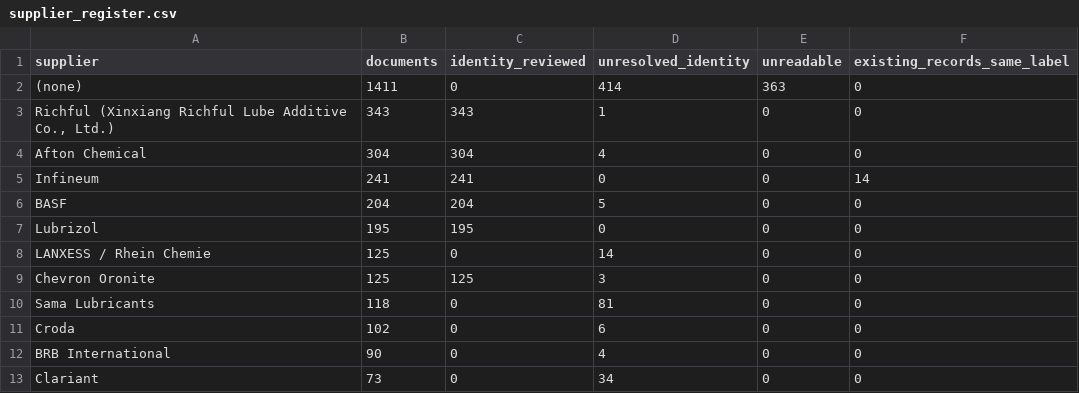
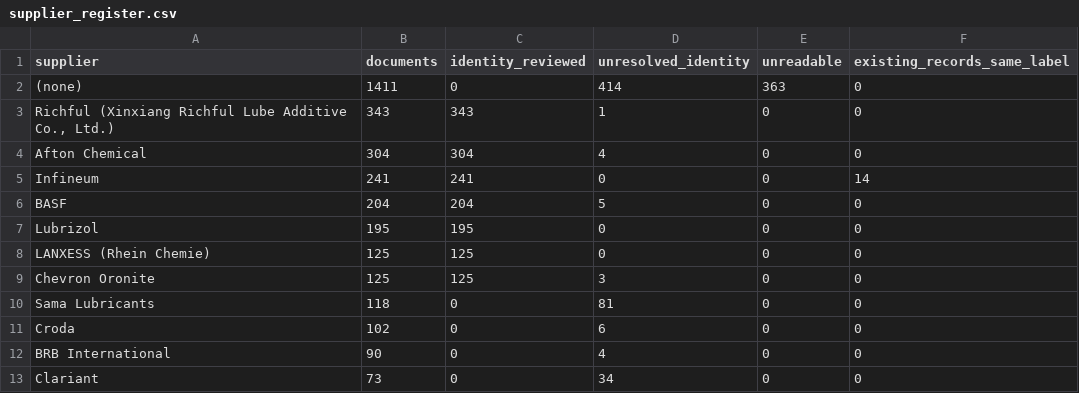
Before and after one commit to alaaahmadd182-lab/Smart-formulator-project, a CSV file: dataset_preparation_2026-11-14/tables/supplier_register.csv, drawn as a sheet; only a part is shown.

```diff
--- a/dataset_preparation_2026-11-14/tables/supplier_register.csv
+++ b/dataset_preparation_2026-11-14/tables/supplier_register.csv
@@ -7,3 +7,3 @@ BASF,204,204,5,0,0
 Lubrizol,195,195,0,0,0
-LANXESS / Rhein Chemie,125,0,14,0,0
+LANXESS (Rhein Chemie),125,125,0,0,0
 Chevron Oronite,125,125,3,0,0
```
Also changed, not shown: 6 other files.
